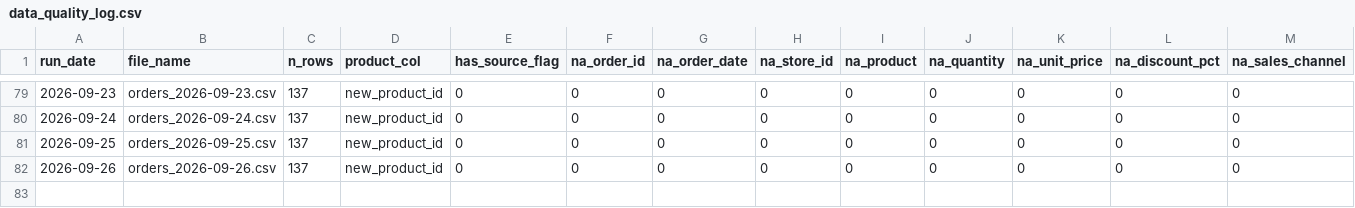
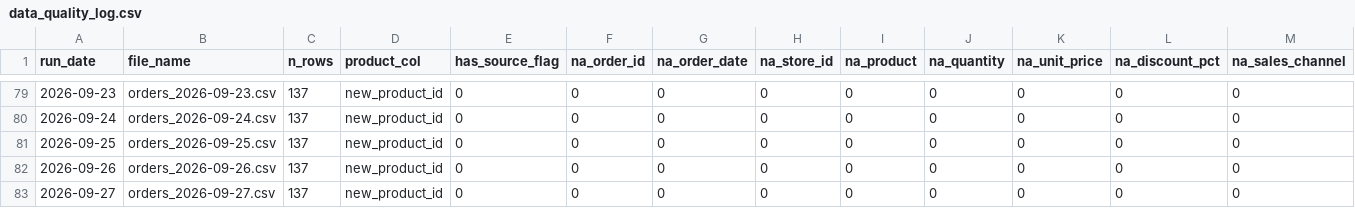
Before and after one commit to AkyuzBurhan/rocky-top-data-pipeline, a CSV file: data/data_quality_log.csv, drawn as a sheet; only a part is shown, gaps mark what is left out; rows hold the shown columns only; the diff names each change by its address in the sheet, - before the commit and + after, or states it on an @@ line.

```diff
--- a/data/data_quality_log.csv
+++ b/data/data_quality_log.csv
+row 83: 2026-09-27 | orders_2026-09-27.csv | 137 | new_product_id | 0 | 0 | 0 | 0 | 0 | 0 | 0 | 0 | 0
```
Also changed, not shown: 1 other file.
